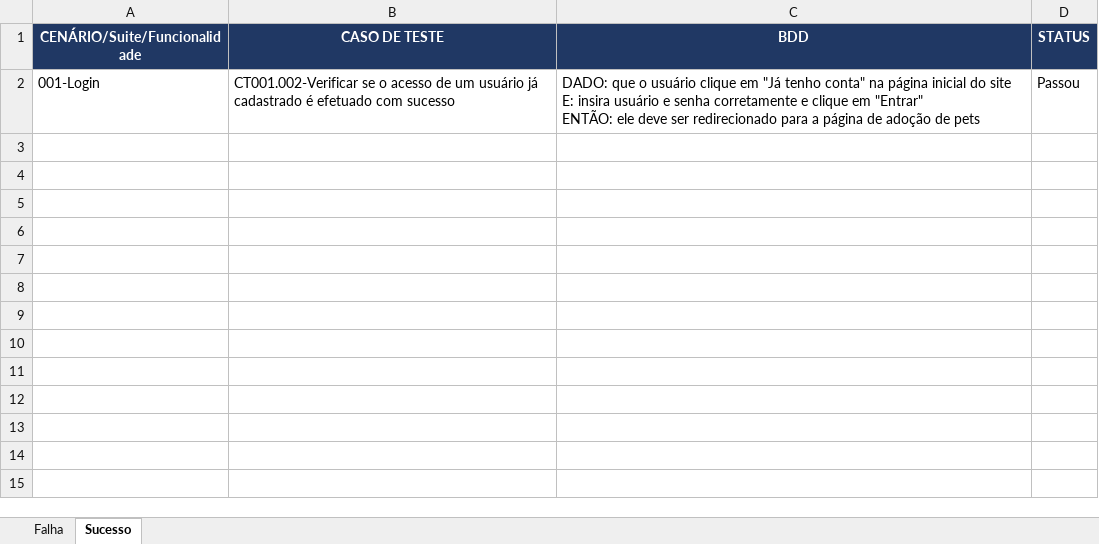
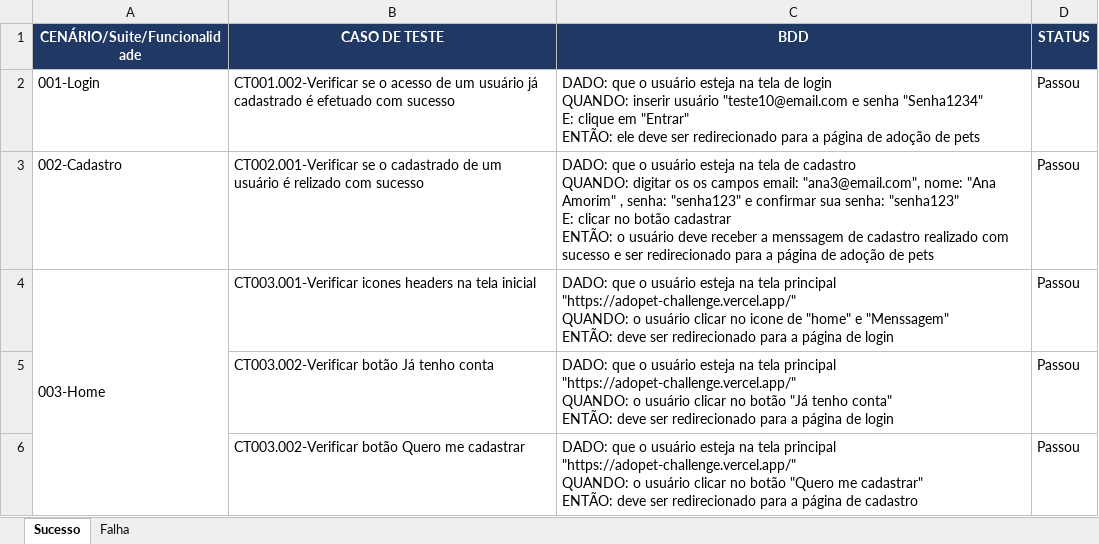
Before and after one commit to micaelbf/Curso-Alura-QA, an Excel workbook: Cenários Site Adopets.xlsx, sheet Sucesso, drawn as a sheet; values as stored, in another font and other column widths than the file's, no borders; ↵ is a line break in a cell; the diff names each change by its address in the sheet, - before the commit and + after, or states it on an @@ line.

Commit message:
add alteraçãoes no plano de teste

```diff
--- a/Cenários Site Adopets.xlsx (sheet Sucesso)
+++ b/Cenários Site Adopets.xlsx (sheet Sucesso)
@@ sheet tab order changed: Sucesso | Falha @@
-C2 (BDD): …o usuário clique em "Já tenho conta" na página inicial do site ↵ E: insira usuário e senha corretamente e clique em…
+C2 (BDD): …o usuário esteja na tela de login ↵ QUANDO: inserir usuário "teste10@email.com e senha "Senha1234" ↵ E: clique em…
+row 3: 002-Cadastro | CT002.001-Verificar se o cadastrado de um usuário é relizado com sucesso | DADO: que o usuário esteja na tela de cadastro ↵ QUANDO: digitar os os campos email: "ana3@email.com", nome: "Ana Amorim" , senha: "senha123" e confirmar sua senha: "senha123" ↵ E: clicar no botão cadastrar ↵ ENTÃO: o usuário deve receber a menssagem de cadastro realizado com sucesso e ser redirecionado para a página de adoção de pets | Passou
+row 4: 003-Home | CT003.001-Verificar icones headers na tela inicial | DADO: que o usuário esteja na tela principal "https://adopet-challenge.vercel.app/" ↵ QUANDO: o usuário clicar no icone de "home" e "Menssagem" ↵ ENTÃO: deve ser redirecionado para a página de login | Passou
+row 5:  | CT003.002-Verificar botão Já tenho conta | DADO: que o usuário esteja na tela principal "https://adopet-challenge.vercel.app/" ↵ QUANDO: o usuário clicar no botão "Já tenho conta" ↵ ENTÃO: deve ser redirecionado para a página de login | Passou
+row 6:  | CT003.002-Verificar botão Quero me cadastrar | DADO: que o usuário esteja na tela principal "https://adopet-challenge.vercel.app/" ↵ QUANDO: o usuário clicar no botão "Quero me cadastrar" ↵ ENTÃO: deve ser redirecionado para a página de cadastro | Passou
```
Also changed, not shown: sheet Falha.
